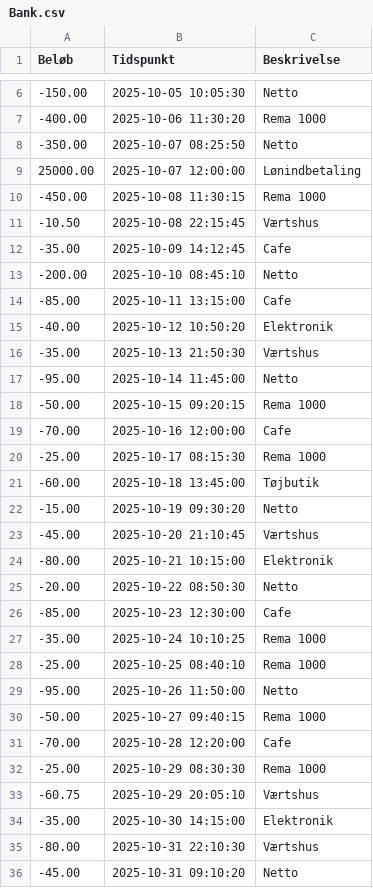
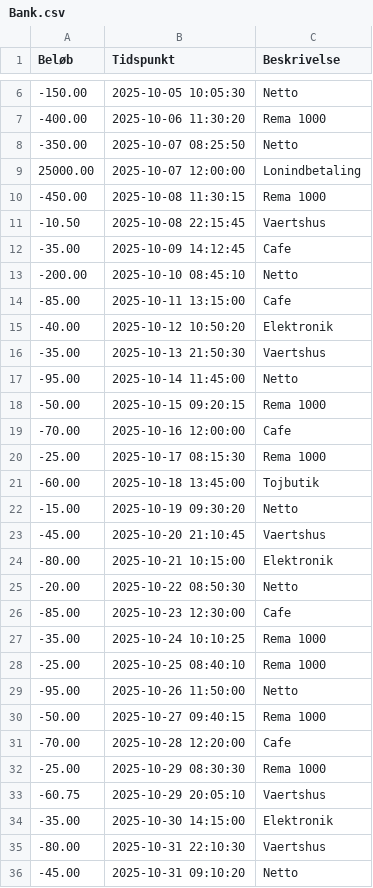
Before and after one commit to PatrickGregersenPFA/Til_HKI, a CSV file: Bank.csv, drawn as a sheet; only a part is shown, gaps mark what is left out.

Commit message:
Update Bank.csv

```diff
--- a/Bank.csv
+++ b/Bank.csv
@@ -8,5 +8,5 @@ Beløb,Tidspunkt,Beskrivelse
 -350.00,2025-10-07 08:25:50,Netto
-25000.00,2025-10-07 12:00:00,Lønindbetaling
+25000.00,2025-10-07 12:00:00,Lonindbetaling
 -450.00,2025-10-08 11:30:15,Rema 1000
--10.50,2025-10-08 22:15:45,Værtshus
+-10.50,2025-10-08 22:15:45,Vaertshus
 -35.00,2025-10-09 14:12:45,Cafe
@@ -15,3 +15,3 @@ Beløb,Tidspunkt,Beskrivelse
 -40.00,2025-10-12 10:50:20,Elektronik
--35.00,2025-10-13 21:50:30,Værtshus
+-35.00,2025-10-13 21:50:30,Vaertshus
 -95.00,2025-10-14 11:45:00,Netto
@@ -20,5 +20,5 @@ Beløb,Tidspunkt,Beskrivelse
 -25.00,2025-10-17 08:15:30,Rema 1000
--60.00,2025-10-18 13:45:00,Tøjbutik
+-60.00,2025-10-18 13:45:00,Tojbutik
 -15.00,2025-10-19 09:30:20,Netto
--45.00,2025-10-20 21:10:45,Værtshus
+-45.00,2025-10-20 21:10:45,Vaertshus
 -80.00,2025-10-21 10:15:00,Elektronik
@@ -32,5 +32,5 @@ Beløb,Tidspunkt,Beskrivelse
 -25.00,2025-10-29 08:30:30,Rema 1000
--60.75,2025-10-29 20:05:10,Værtshus
+-60.75,2025-10-29 20:05:10,Vaertshus
 -35.00,2025-10-30 14:15:00,Elektronik
--80.00,2025-10-31 22:10:30,Værtshus
+-80.00,2025-10-31 22:10:30,Vaertshus
 -45.00,2025-10-31 09:10:20,Netto
```
